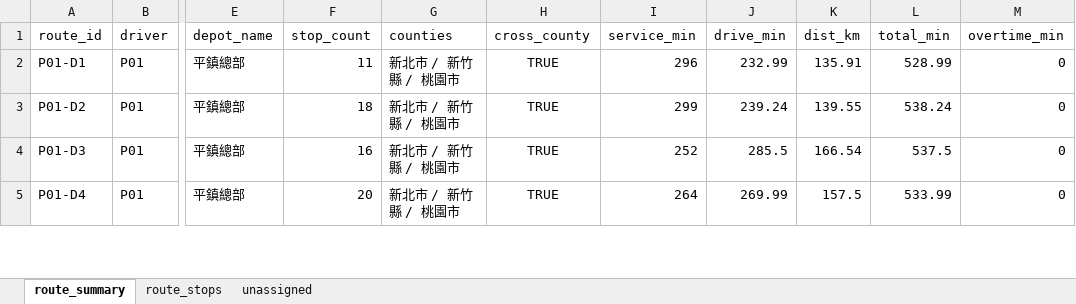
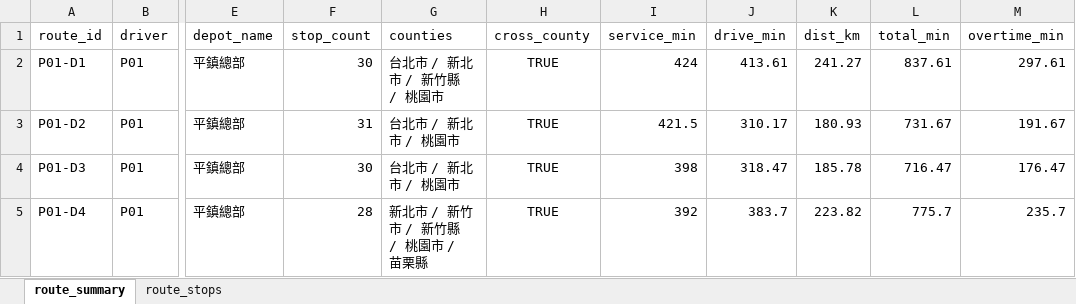
Before and after one commit to 11246018-beep/wc-route-planning, an Excel workbook: output/Weekly_Schedule_Summary_cross.xlsx, sheet route_summary, drawn as a sheet; only a part is shown, gaps mark what is left out; values as stored, in another font and other column widths than the file's, no borders; the diff covers the shown part only; the diff names each change by its address in the sheet, - before the commit and + after, or states it on an @@ line.

```diff
--- a/output/Weekly_Schedule_Summary_cross.xlsx (sheet route_summary)
+++ b/output/Weekly_Schedule_Summary_cross.xlsx (sheet route_summary)
-sheet tab: unassigned
-F2 (stop_count): 11
+F2 (stop_count): 30
-G2 (counties): 新北市 / 新竹縣 / 桃園市
+G2 (counties): 台北市 / 新北市 / 新竹縣 / 桃園市
-I2 (service_min): 296
+I2 (service_min): 424
-J2 (drive_min): 232.99
+J2 (drive_min): 413.61
-K2 (dist_km): 135.91
+K2 (dist_km): 241.27
-L2 (total_min): 528.99
+L2 (total_min): 837.61
-M2 (overtime_min): 0
+M2 (overtime_min): 297.61
-F3 (stop_count): 18
+F3 (stop_count): 31
-G3:G4 (counties): 新北市 / 新竹縣 / 桃園市
+G3:G4 (counties): 台北市 / 新北市 / 桃園市
-I3 (service_min): 299
+I3 (service_min): 421.5
-J3 (drive_min): 239.24
+J3 (drive_min): 310.17
-K3 (dist_km): 139.55
+K3 (dist_km): 180.93
-L3 (total_min): 538.24
+L3 (total_min): 731.67
-M3 (overtime_min): 0
+M3 (overtime_min): 191.67
-F4 (stop_count): 16
+F4 (stop_count): 30
-I4 (service_min): 252
+I4 (service_min): 398
-J4 (drive_min): 285.5
+J4 (drive_min): 318.47
-K4 (dist_km): 166.54
+K4 (dist_km): 185.78
-L4 (total_min): 537.5
+L4 (total_min): 716.47
-M4 (overtime_min): 0
+M4 (overtime_min): 176.47
-F5 (stop_count): 20
+F5 (stop_count): 28
-G5 (counties): 新北市 / 新竹縣 / 桃園市
+G5 (counties): 新北市 / 新竹市 / 新竹縣 / 桃園市 / 苗栗縣
-I5 (service_min): 264
+I5 (service_min): 392
-J5 (drive_min): 269.99
+J5 (drive_min): 383.7
-K5 (dist_km): 157.5
+K5 (dist_km): 223.82
-L5 (total_min): 533.99
+L5 (total_min): 775.7
-M5 (overtime_min): 0
+M5 (overtime_min): 235.7
```
Also changed, not shown: 535 edited cells elsewhere in this sheet, sheet route_stops, output/Daily_Route_Summary.xlsx, output/Daily_Route_Summary_normal.xlsx, 26 other files.
